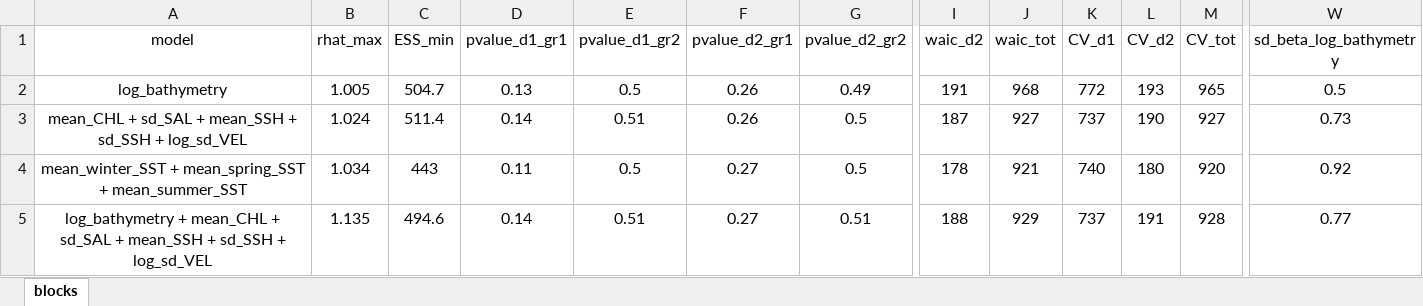
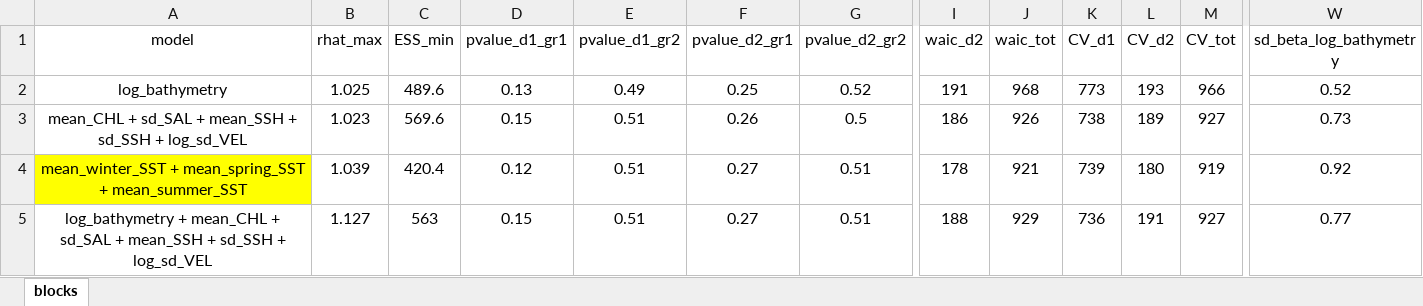
Before and after one commit to louisschroll/stage_M2, an Excel workbook: 3.results/model_selection/sterne_pierregarin_R_3_blocks_assemblage.xlsx, sheet blocks, drawn as a sheet; only a part is shown, gaps mark what is left out; values as stored, in another font and other column widths than the file's, no borders; conditional formats not drawn; the diff covers the shown part only; the diff names each change by its address in the sheet, - before the commit and + after, or states it on an @@ line.

```diff
--- a/3.results/model_selection/sterne_pierregarin_R_3_blocks_assemblage.xlsx (sheet blocks)
+++ b/3.results/model_selection/sterne_pierregarin_R_3_blocks_assemblage.xlsx (sheet blocks)
-B2 (rhat_max): 1.005
+B2 (rhat_max): 1.025
-C2 (ESS_min): 504.7
+C2 (ESS_min): 489.6
-E2 (pvalue_d1_gr2): 0.5
+E2 (pvalue_d1_gr2): 0.49
-F2 (pvalue_d2_gr1): 0.26
+F2 (pvalue_d2_gr1): 0.25
-G2 (pvalue_d2_gr2): 0.49
+G2 (pvalue_d2_gr2): 0.52
-K2 (CV_d1): 772
+K2 (CV_d1): 773
-M2 (CV_tot): 965
+M2 (CV_tot): 966
-W2 (sd_beta_log_bathymetry): 0.5
+W2 (sd_beta_log_bathymetry): 0.52
-B3 (rhat_max): 1.024
+B3 (rhat_max): 1.023
-C3 (ESS_min): 511.4
+C3 (ESS_min): 569.6
-D3 (pvalue_d1_gr1): 0.14
+D3 (pvalue_d1_gr1): 0.15
-I3 (waic_d2): 187
+I3 (waic_d2): 186
-J3 (waic_tot): 927
+J3 (waic_tot): 926
-K3 (CV_d1): 737
+K3 (CV_d1): 738
-L3 (CV_d2): 190
+L3 (CV_d2): 189
-A4 fill: none
+A4 fill: #FFFF00
-B4 (rhat_max): 1.034
+B4 (rhat_max): 1.039
-C4 (ESS_min): 443
+C4 (ESS_min): 420.4
-D4 (pvalue_d1_gr1): 0.11
+D4 (pvalue_d1_gr1): 0.12
-E4 (pvalue_d1_gr2): 0.5
+E4 (pvalue_d1_gr2): 0.51
-G4 (pvalue_d2_gr2): 0.5
+G4 (pvalue_d2_gr2): 0.51
-K4 (CV_d1): 740
+K4 (CV_d1): 739
-M4 (CV_tot): 920
+M4 (CV_tot): 919
-B5 (rhat_max): 1.135
+B5 (rhat_max): 1.127
-C5 (ESS_min): 494.6
+C5 (ESS_min): 563
-D5 (pvalue_d1_gr1): 0.14
+D5 (pvalue_d1_gr1): 0.15
-K5 (CV_d1): 737
+K5 (CV_d1): 736
-M5 (CV_tot): 928
+M5 (CV_tot): 927
```
Also changed, not shown: 22 edited cells and cell formats elsewhere in this sheet, 3.results/model_selection/mouette_melanocephale_R_3_blocks_assemblage.xlsx, 3.results/model_selection/mouette_pygmee_HR_3_blocks_assemblage.xlsx, 38 other files.
